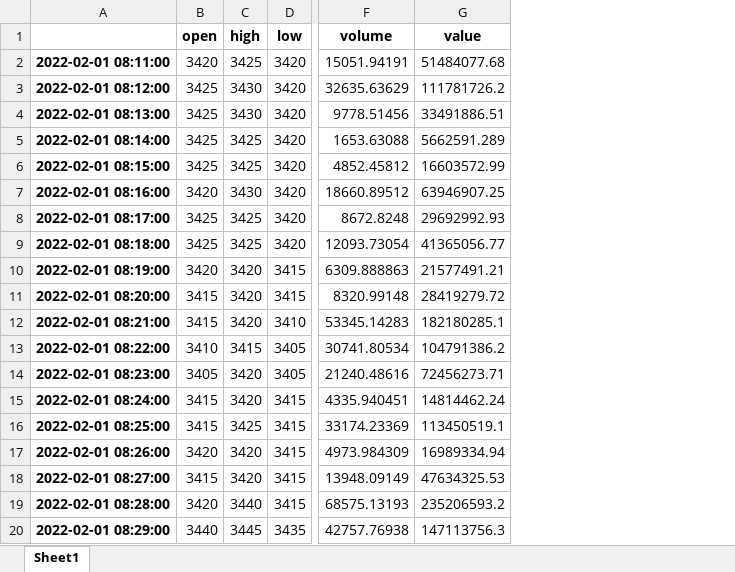
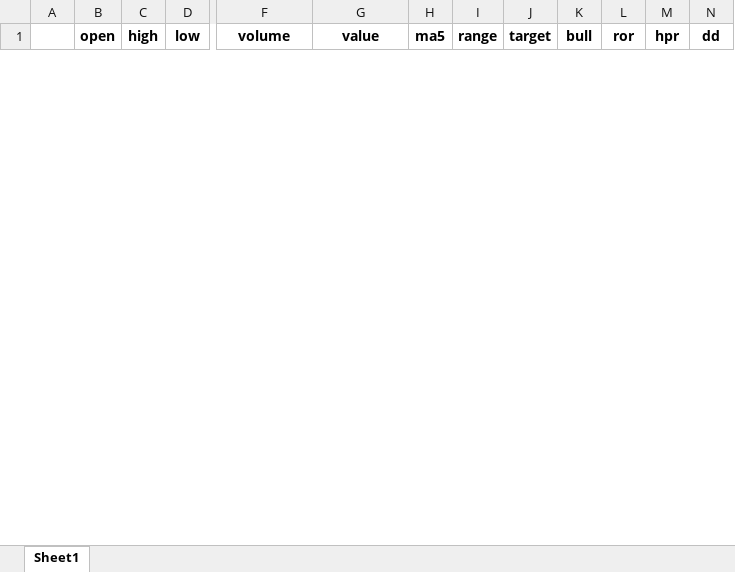
Before and after one commit to leekunchang/AutoCoinTrade, an Excel workbook: BTC_200_5.xlsx, sheet Sheet1, drawn as a sheet; only a part is shown, gaps mark what is left out; values as stored, in another font and other column widths than the file's, no borders; removed rows and columns are numbered as before the commit, all else as after; rows hold the shown columns only; the diff covers the shown part only; the diff names each change by its address in the sheet, - before the commit and + after, or states it on an @@ line.

```diff
--- a/BTC_200_5.xlsx (sheet Sheet1)
+++ b/BTC_200_5.xlsx (sheet Sheet1)
-column A, empty
+column A, empty
+column H (ma5), empty
+column I (range), empty
+column J (target), empty
+column K (bull), empty
+column L (ror), empty
+column M (hpr), empty
+column N (dd), empty
-row 2: 2022-02-01 08:11:00 | 3420 | 3425 | 3420 | 15051.94191 | 51484077.68
-row 3: 2022-02-01 08:12:00 | 3425 | 3430 | 3420 | 32635.63629 | 111781726.2
-row 4: 2022-02-01 08:13:00 | 3425 | 3430 | 3420 | 9778.51456 | 33491886.51
-row 5: 2022-02-01 08:14:00 | 3425 | 3425 | 3420 | 1653.63088 | 5662591.289
-row 6: 2022-02-01 08:15:00 | 3425 | 3425 | 3420 | 4852.45812 | 16603572.99
-row 7: 2022-02-01 08:16:00 | 3420 | 3430 | 3420 | 18660.89512 | 63946907.25
-row 8: 2022-02-01 08:17:00 | 3425 | 3425 | 3420 | 8672.8248 | 29692992.93
-row 9: 2022-02-01 08:18:00 | 3425 | 3425 | 3420 | 12093.73054 | 41365056.77
-row 10: 2022-02-01 08:19:00 | 3420 | 3420 | 3415 | 6309.888863 | 21577491.21
-row 11: 2022-02-01 08:20:00 | 3415 | 3420 | 3415 | 8320.99148 | 28419279.72
-row 12: 2022-02-01 08:21:00 | 3415 | 3420 | 3410 | 53345.14283 | 182180285.1
-row 13: 2022-02-01 08:22:00 | 3410 | 3415 | 3405 | 30741.80534 | 104791386.2
-row 14: 2022-02-01 08:23:00 | 3405 | 3420 | 3405 | 21240.48616 | 72456273.71
-row 15: 2022-02-01 08:24:00 | 3415 | 3420 | 3415 | 4335.940451 | 14814462.24
-row 16: 2022-02-01 08:25:00 | 3415 | 3425 | 3415 | 33174.23369 | 113450519.1
-row 17: 2022-02-01 08:26:00 | 3420 | 3420 | 3415 | 4973.984309 | 16989334.94
-row 18: 2022-02-01 08:27:00 | 3415 | 3420 | 3415 | 13948.09149 | 47634325.53
-row 19: 2022-02-01 08:28:00 | 3420 | 3440 | 3415 | 68575.13193 | 235206593.2
-row 20: 2022-02-01 08:29:00 | 3440 | 3445 | 3435 | 42757.76938 | 147113756.3
```
Also changed, not shown: 2 added rows and 181 removed rows elsewhere in this sheet, 12 other files.
